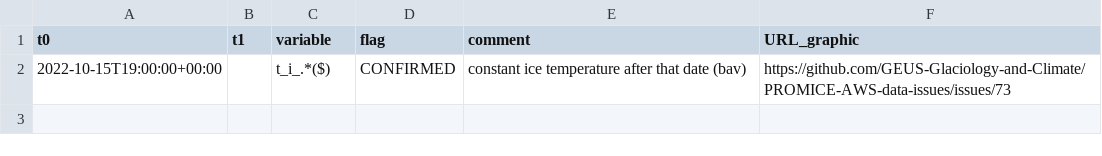
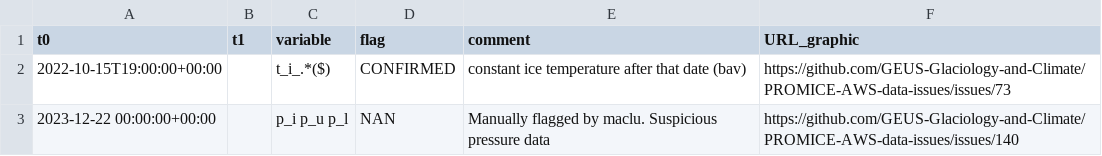
Before and after one commit to GEUS-Glaciology-and-Climate/PROMICE-AWS-data-issues, a CSV file: flags/HUM.csv, drawn as a sheet.

```diff
--- a/flags/HUM.csv
+++ b/flags/HUM.csv
@@ -2 +2,2 @@ t0,t1,variable,flag,comment,URL_graphic
 2022-10-15T19:00:00+00:00,,t_i_.*($),CONFIRMED,constant ice temperature after that date (bav),https://github.com/GEUS-Glaciology-and-Climate/PROMICE-AWS-data-issues/issues/73
+2023-12-22 00:00:00+00:00,,p_i p_u p_l,NAN,Manually flagged by maclu. Suspicious pressure data ,https://github.com/GEUS-Glaciology-and-Climate/PROMICE-AWS-data-issues/issues/140
```
Also changed, not shown: flags/CEN2.csv, flags/NAE.csv, 5 other files.
